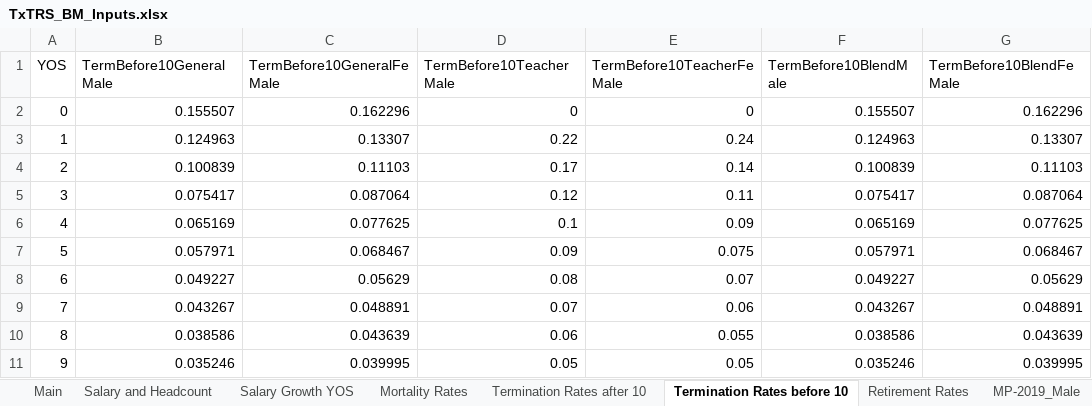
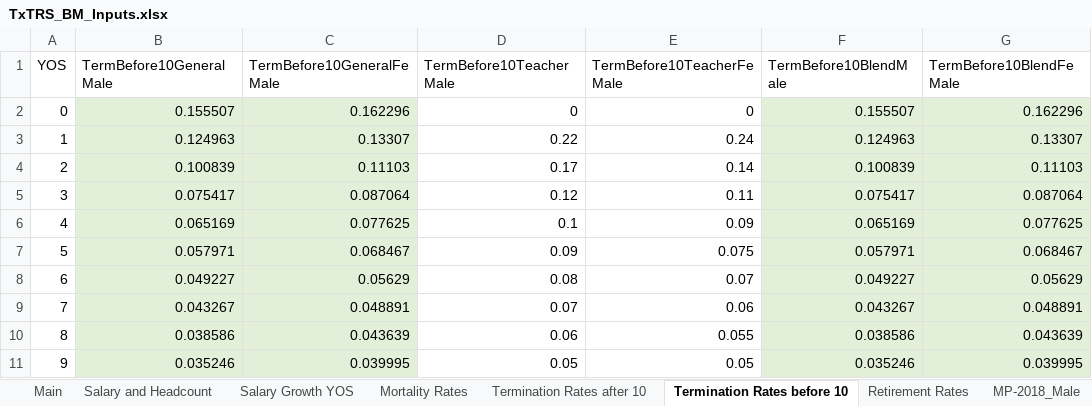
Before and after one commit to truongbui88/TxTRS_BModel, an Excel workbook: TxTRS_BM_Inputs.xlsx, sheet Termination Rates before 10, drawn as a sheet; values as stored, in another font and other column widths than the file's, no borders; the diff names each change by its address in the sheet, - before the commit and + after, or states it on an @@ line.

Commit message:
updt mortality rates

```diff
--- a/TxTRS_BM_Inputs.xlsx (sheet Termination Rates before 10)
+++ b/TxTRS_BM_Inputs.xlsx (sheet Termination Rates before 10)
-sheet tab: MP-2019_Male
+sheet tab: MP-2018_Male
-B2:C11 fill: none
+B2:C11 fill: #E2F0D9
-F2:G11 fill: none
+F2:G11 fill: #E2F0D9
```
Also changed, not shown: sheet MP-2018_Female, sheet MP-2018_Male, sheet Mortality Rates, sheet Termination Rates after 10, sheet Main, other sheet tabs, 1 other file.
